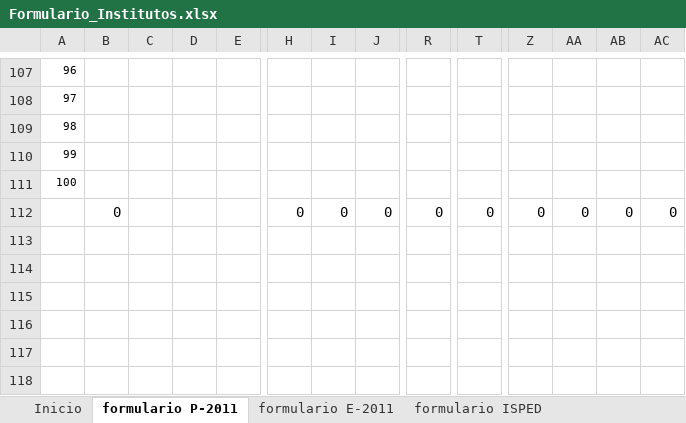
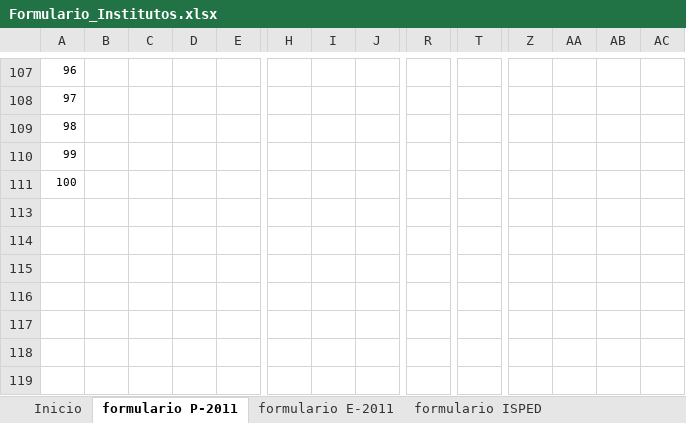
Before and after one commit to Edakos/eva1, an Excel workbook: htdocs/sites/default/files/Formulario_Institutos.xlsx, sheet formulario P-2011, drawn as a sheet; only a part is shown, gaps mark what is left out; the shorter side is filled out with more unchanged rows; values as stored, in another font and other column widths than the file's, no borders; charts and pictures and conditional formats not drawn; rows hold the shown columns only; the diff names each change by its address in the sheet, - before the commit and + after, or states it on an @@ line.

Commit message:
updating spreadsheet form

```diff
--- a/htdocs/sites/default/files/Formulario_Institutos.xlsx (sheet formulario P-2011)
+++ b/htdocs/sites/default/files/Formulario_Institutos.xlsx (sheet formulario P-2011)
@@ row 112 hidden:  | 0 |  |  |  | 0 | 0 | 0 | 0 | 0 | 0 | 0 | 0 | 0 @@
```
Also changed, not shown: 1 other file.
